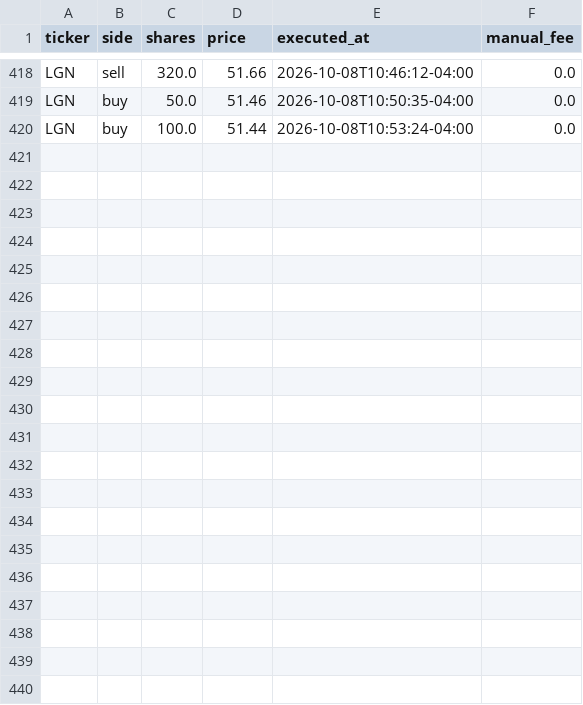
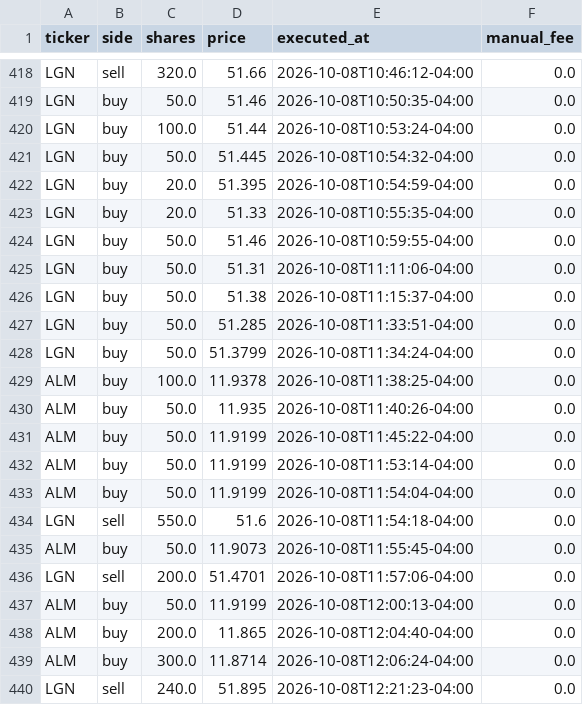
Before and after one commit to fartzy/stock-picker, a CSV file: data/trades/trades.csv, drawn as a sheet; only a part is shown, gaps mark what is left out; the diff names each change by its address in the sheet, - before the commit and + after, or states it on an @@ line.

```diff
--- a/data/trades/trades.csv
+++ b/data/trades/trades.csv
+row 421: LGN | buy | 50.0 | 51.445 | 2026-10-08T10:54:32-04:00 | 0.0
+row 422: LGN | buy | 20.0 | 51.395 | 2026-10-08T10:54:59-04:00 | 0.0
+row 423: LGN | buy | 20.0 | 51.33 | 2026-10-08T10:55:35-04:00 | 0.0
+row 424: LGN | buy | 50.0 | 51.46 | 2026-10-08T10:59:55-04:00 | 0.0
+row 425: LGN | buy | 50.0 | 51.31 | 2026-10-08T11:11:06-04:00 | 0.0
+row 426: LGN | buy | 50.0 | 51.38 | 2026-10-08T11:15:37-04:00 | 0.0
+row 427: LGN | buy | 50.0 | 51.285 | 2026-10-08T11:33:51-04:00 | 0.0
+row 428: LGN | buy | 50.0 | 51.3799 | 2026-10-08T11:34:24-04:00 | 0.0
+row 429: ALM | buy | 100.0 | 11.9378 | 2026-10-08T11:38:25-04:00 | 0.0
+row 430: ALM | buy | 50.0 | 11.935 | 2026-10-08T11:40:26-04:00 | 0.0
+row 431: ALM | buy | 50.0 | 11.9199 | 2026-10-08T11:45:22-04:00 | 0.0
+row 432: ALM | buy | 50.0 | 11.9199 | 2026-10-08T11:53:14-04:00 | 0.0
+row 433: ALM | buy | 50.0 | 11.9199 | 2026-10-08T11:54:04-04:00 | 0.0
+row 434: LGN | sell | 550.0 | 51.6 | 2026-10-08T11:54:18-04:00 | 0.0
+row 435: ALM | buy | 50.0 | 11.9073 | 2026-10-08T11:55:45-04:00 | 0.0
+row 436: LGN | sell | 200.0 | 51.4701 | 2026-10-08T11:57:06-04:00 | 0.0
+row 437: ALM | buy | 50.0 | 11.9199 | 2026-10-08T12:00:13-04:00 | 0.0
+row 438: ALM | buy | 200.0 | 11.865 | 2026-10-08T12:04:40-04:00 | 0.0
+row 439: ALM | buy | 300.0 | 11.8714 | 2026-10-08T12:06:24-04:00 | 0.0
+row 440: LGN | sell | 240.0 | 51.895 | 2026-10-08T12:21:23-04:00 | 0.0
```
Also changed, not shown: 3 other files.
